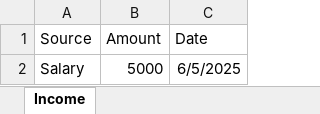
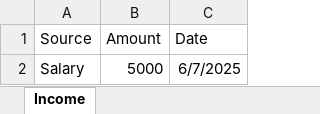
Before and after one commit to Karthiknickname/Finance-Tracker-backend, an Excel workbook: income_details.xlsx, sheet Income, drawn as a sheet; values as stored, in another font and other column widths than the file's, no borders; the diff names each change by its address in the sheet, - before the commit and + after, or states it on an @@ line.

```diff
--- a/income_details.xlsx (sheet Income)
+++ b/income_details.xlsx (sheet Income)
-C2 (Date): 6/5/2025
+C2 (Date): 6/7/2025
```
Also changed, not shown: expense_details.xlsx, 6 other files.
